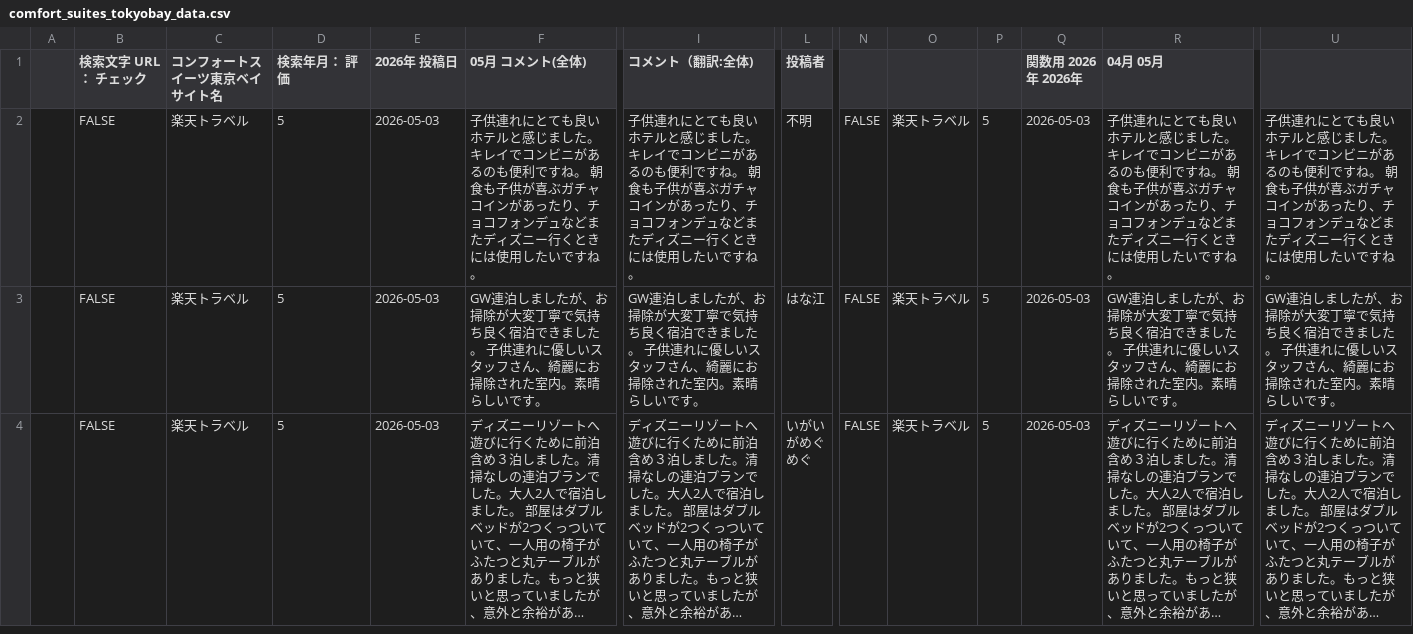
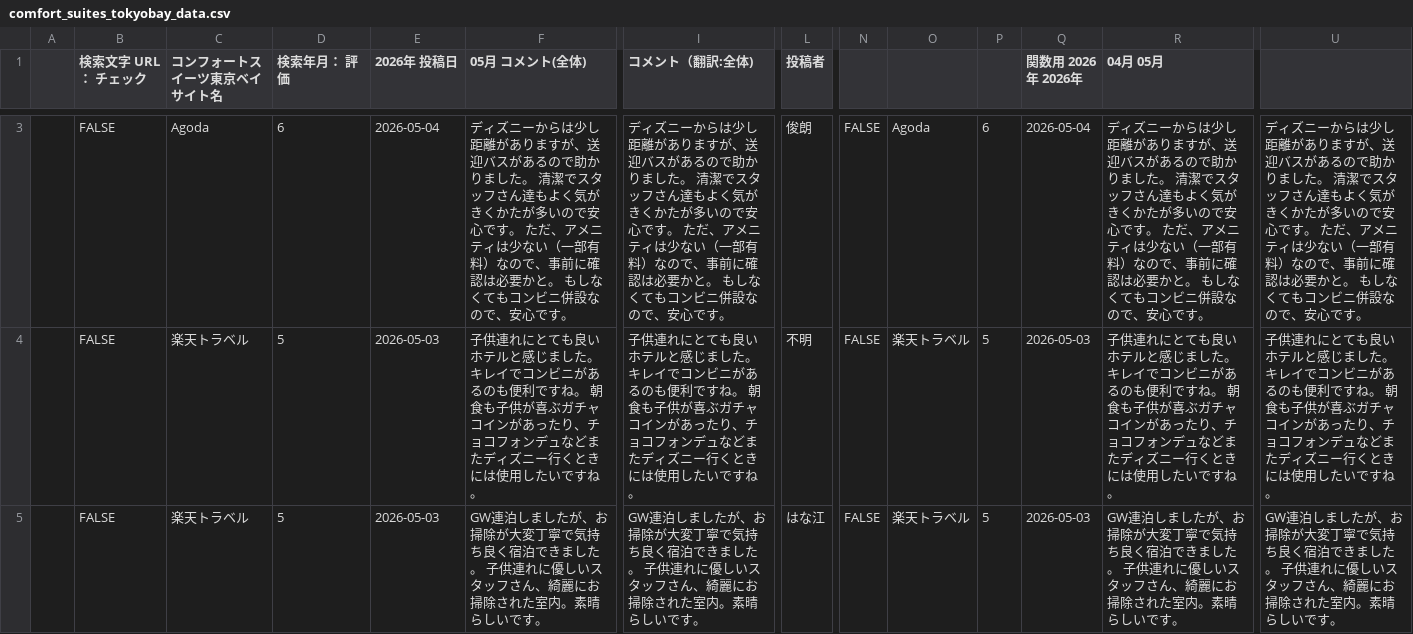
Before and after one commit to TAKAHASHIMITSUGU329/primechange-portal, a CSV file: データ/ホテル口コミデータ/comfort_suites_tokyobay_data.csv, drawn as a sheet; only a part is shown, gaps mark what is left out; the shorter side is filled out with more unchanged rows; long unchanged cells end in …; rows hold the shown columns only; the diff covers the shown part only; the diff names each change by its address in the sheet, - before the commit and + after, or states it on an @@ line.

```diff
--- a/データ/ホテル口コミデータ/comfort_suites_tokyobay_data.csv
+++ b/データ/ホテル口コミデータ/comfort_suites_tokyobay_data.csv
+row 3:  | FALSE | Agoda | 6 | 2026-05-04 | ディズニーからは少し距離がありますが、送迎バスがあるので助かりました。 清潔でスタッフさん達もよく気がきくかたが多いので安心です。 ただ、アメニティは少ない（一部有料）なので、事前に確認は必要かと。 もしなくてもコンビニ併設なので、安心です。 | ディズニーからは少し距離がありますが、送迎バスがあるので助かりました。 清潔でスタッフさん達もよく気がきくかたが多いので安心です。 ただ、アメニティは少ない（一部有料）なので、事前に確認は必要かと。 もしなくてもコンビニ併設なので、安心です。 | 俊朗 | FALSE | Agoda | 6 | 2026-05-04 | ディズニーからは少し距離がありますが、送迎バスがあるので助かりました。 清潔でスタッフさん達もよく気がきくかたが多いので安心です。 ただ、アメニティは少ない（一部有料）なので、事前に確認は必要かと。 もしなくてもコンビニ併設なので、安心です。 | ディズニーからは少し距離がありますが、送迎バスがあるので助かりました。 清潔でスタッフさん達もよく気がきくかたが多いので安心です。 ただ、アメニティは少ない（一部有料）なので、事前に確認は必要かと。 もしなくてもコンビニ併設なので、安心です。
```
Also changed, not shown: 2 added rows elsewhere in this file, データ/ホテル口コミデータ/apa_kamata_data.csv, データ/ホテル口コミデータ/comfort_roppongi_data.csv, 34 other files.
